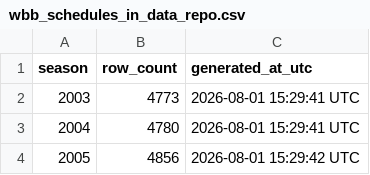
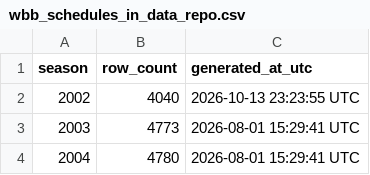
Before and after one commit to sportsdataverse/wehoop-wbb-data, a CSV file: wbb/schedules/wbb_schedules_in_data_repo.csv, drawn as a sheet; only a part is shown; the shorter side is filled out with more unchanged rows.

```diff
--- a/wbb/schedules/wbb_schedules_in_data_repo.csv
+++ b/wbb/schedules/wbb_schedules_in_data_repo.csv
@@ -1,2 +1,3 @@
 season,row_count,generated_at_utc
+2002,4040,2026-10-13 23:23:55 UTC
 2003,4773,2026-08-01 15:29:41 UTC
```
Also changed, not shown: 6 other files.
